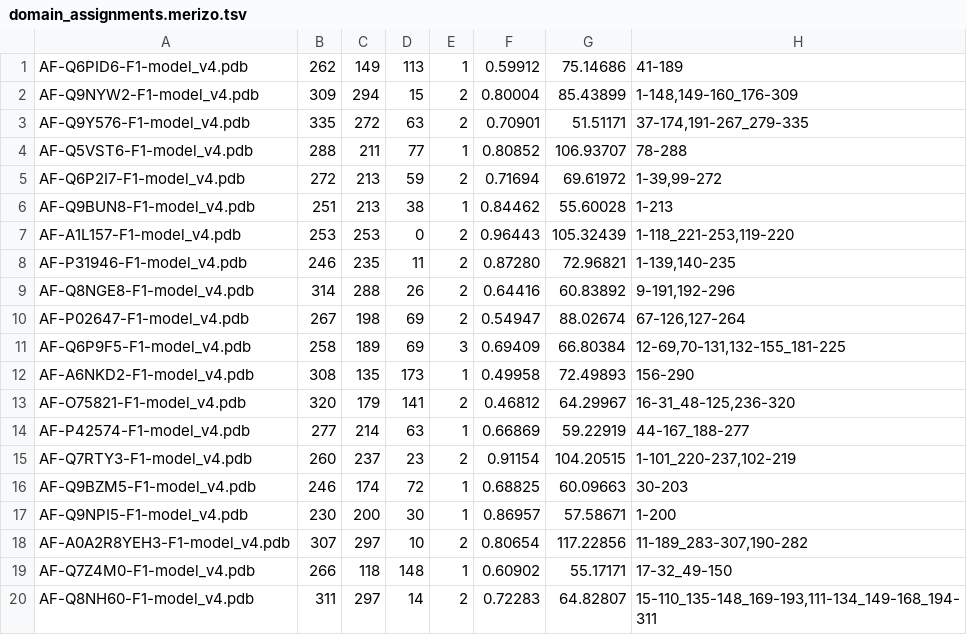
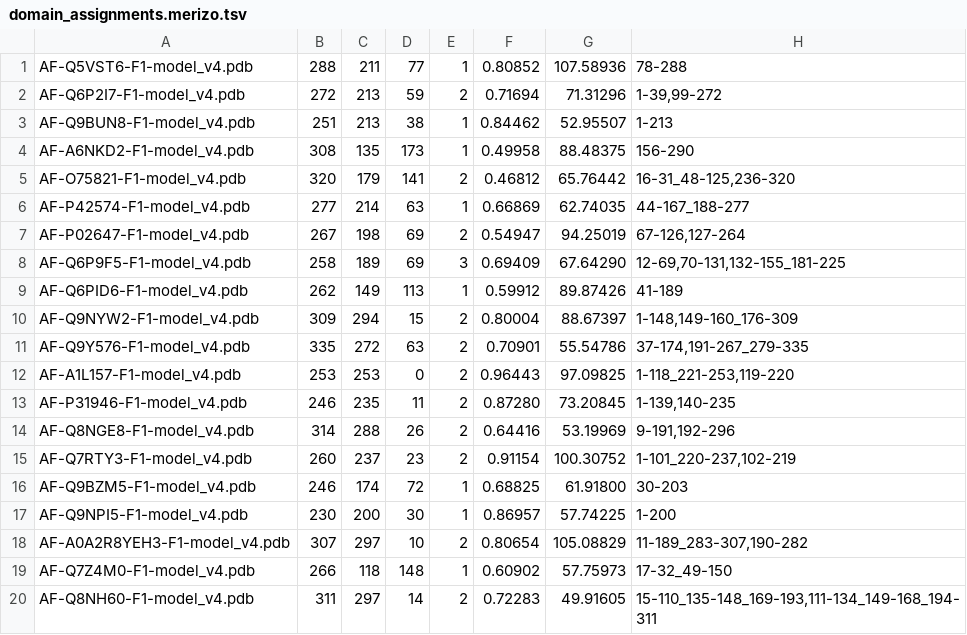
Before and after one commit to UCLOrengoGroup/domain-annotation-pipeline, a TSV file: domain_assignments.merizo.tsv, drawn as a sheet.

```diff
--- a/domain_assignments.merizo.tsv
+++ b/domain_assignments.merizo.tsv
@@ -1,20 +1,20 @@
-AF-Q6PID6-F1-model_v4.pdb	262	149	113	1	0.59912	75.14686	41-189
-AF-Q9NYW2-F1-model_v4.pdb	309	294	15	2	0.80004	85.43899	1-148,149-160_176-309
-AF-Q9Y576-F1-model_v4.pdb	335	272	63	2	0.70901	51.51171	37-174,191-267_279-335
-AF-Q5VST6-F1-model_v4.pdb	288	211	77	1	0.80852	106.93707	78-288
-AF-Q6P2I7-F1-model_v4.pdb	272	213	59	2	0.71694	69.61972	1-39,99-272
-AF-Q9BUN8-F1-model_v4.pdb	251	213	38	1	0.84462	55.60028	1-213
-AF-A1L157-F1-model_v4.pdb	253	253	0	2	0.96443	105.32439	1-118_221-253,119-220
-AF-P31946-F1-model_v4.pdb	246	235	11	2	0.87280	72.96821	1-139,140-235
-AF-Q8NGE8-F1-model_v4.pdb	314	288	26	2	0.64416	60.83892	9-191,192-296
-AF-P02647-F1-model_v4.pdb	267	198	69	2	0.54947	88.02674	67-126,127-264
-AF-Q6P9F5-F1-model_v4.pdb	258	189	69	3	0.69409	66.80384	12-69,70-131,132-155_181-225
-AF-A6NKD2-F1-model_v4.pdb	308	135	173	1	0.49958	72.49893	156-290
-AF-O75821-F1-model_v4.pdb	320	179	141	2	0.46812	64.29967	16-31_48-125,236-320
-AF-P42574-F1-model_v4.pdb	277	214	63	1	0.66869	59.22919	44-167_188-277
-AF-Q7RTY3-F1-model_v4.pdb	260	237	23	2	0.91154	104.20515	1-101_220-237,102-219
-AF-Q9BZM5-F1-model_v4.pdb	246	174	72	1	0.68825	60.09663	30-203
-AF-Q9NPI5-F1-model_v4.pdb	230	200	30	1	0.86957	57.58671	1-200
-AF-A0A2R8YEH3-F1-model_v4.pdb	307	297	10	2	0.80654	117.22856	11-189_283-307,190-282
-AF-Q7Z4M0-F1-model_v4.pdb	266	118	148	1	0.60902	55.17171	17-32_49-150
-AF-Q8NH60-F1-model_v4.pdb	311	297	14	2	0.72283	64.82807	15-110_135-148_169-193,111-134_149-168_194-311
+AF-Q5VST6-F1-model_v4.pdb	288	211	77	1	0.80852	107.58936	78-288
+AF-Q6P2I7-F1-model_v4.pdb	272	213	59	2	0.71694	71.31296	1-39,99-272
+AF-Q9BUN8-F1-model_v4.pdb	251	213	38	1	0.84462	52.95507	1-213
+AF-A6NKD2-F1-model_v4.pdb	308	135	173	1	0.49958	88.48375	156-290
+AF-O75821-F1-model_v4.pdb	320	179	141	2	0.46812	65.76442	16-31_48-125,236-320
+AF-P42574-F1-model_v4.pdb	277	214	63	1	0.66869	62.74035	44-167_188-277
+AF-P02647-F1-model_v4.pdb	267	198	69	2	0.54947	94.25019	67-126,127-264
+AF-Q6P9F5-F1-model_v4.pdb	258	189	69	3	0.69409	67.64290	12-69,70-131,132-155_181-225
+AF-Q6PID6-F1-model_v4.pdb	262	149	113	1	0.59912	89.87426	41-189
+AF-Q9NYW2-F1-model_v4.pdb	309	294	15	2	0.80004	88.67397	1-148,149-160_176-309
+AF-Q9Y576-F1-model_v4.pdb	335	272	63	2	0.70901	55.54786	37-174,191-267_279-335
+AF-A1L157-F1-model_v4.pdb	253	253	0	2	0.96443	97.09825	1-118_221-253,119-220
+AF-P31946-F1-model_v4.pdb	246	235	11	2	0.87280	73.20845	1-139,140-235
+AF-Q8NGE8-F1-model_v4.pdb	314	288	26	2	0.64416	53.19969	9-191,192-296
+AF-Q7RTY3-F1-model_v4.pdb	260	237	23	2	0.91154	100.30752	1-101_220-237,102-219
+AF-Q9BZM5-F1-model_v4.pdb	246	174	72	1	0.68825	61.91800	30-203
+AF-Q9NPI5-F1-model_v4.pdb	230	200	30	1	0.86957	57.74225	1-200
+AF-A0A2R8YEH3-F1-model_v4.pdb	307	297	10	2	0.80654	105.08829	11-189_283-307,190-282
+AF-Q7Z4M0-F1-model_v4.pdb	266	118	148	1	0.60902	57.75973	17-32_49-150
+AF-Q8NH60-F1-model_v4.pdb	311	297	14	2	0.72283	49.91605	15-110_135-148_169-193,111-134_149-168_194-311
```
Also changed, not shown: domain_assignments.chainsaw.tsv, domain_assignments.tsv, 8 other files.
